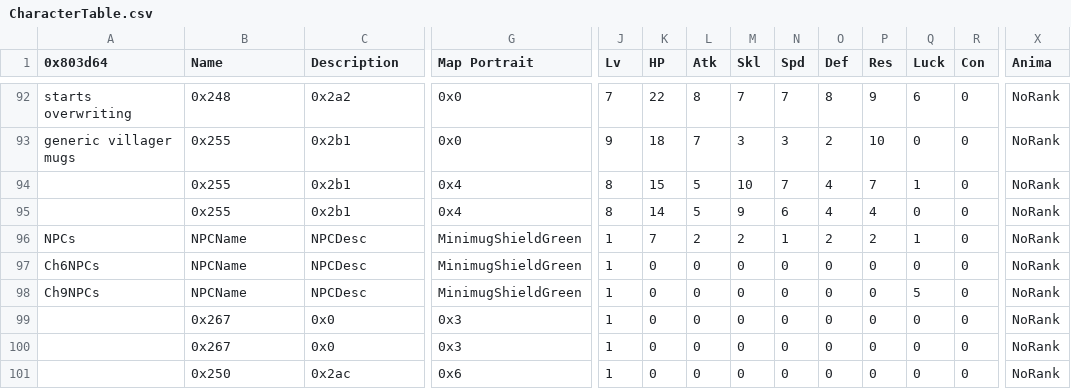
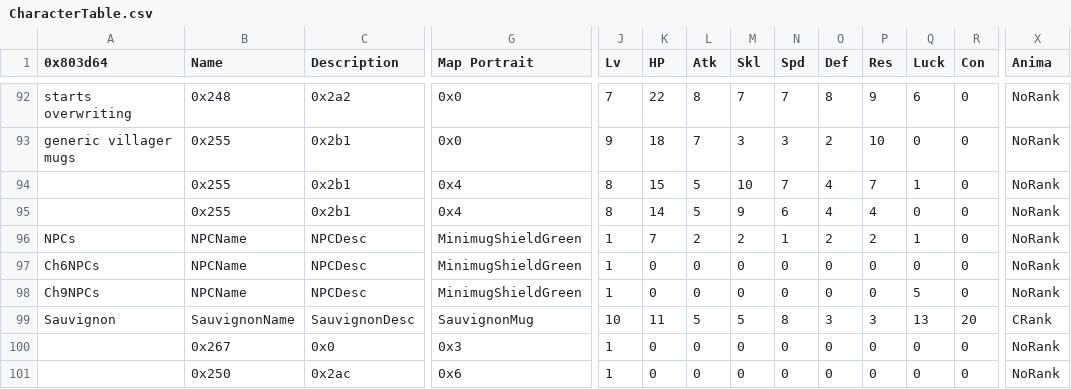
Before and after one commit to Peer56/CommunityBlitz5, a CSV file: Tables/NightmareModules/CharactersClasses/CharacterTable.csv, drawn as a sheet; only a part is shown, gaps mark what is left out; the diff covers the shown part only; the diff names each change by its address in the sheet, - before the commit and + after, or states it on an @@ line.

Commit message:
Update CharacterTable.csv

```diff
--- a/Tables/NightmareModules/CharactersClasses/CharacterTable.csv
+++ b/Tables/NightmareModules/CharactersClasses/CharacterTable.csv
-A99 (0x803d64): (empty)
+A99 (0x803d64): Sauvignon
-B99 (Name): 0x267
+B99 (Name): SauvignonName
-C99 (Description): 0x0
+C99 (Description): SauvignonDesc
-G99 (Map Portrait): 0x3
+G99 (Map Portrait): SauvignonMug
-J99 (Lv): 1
+J99 (Lv): 10
-K99 (HP): 0
+K99 (HP): 11
-L99 (Atk): 0
+L99 (Atk): 5
-M99 (Skl): 0
+M99 (Skl): 5
-N99 (Spd): 0
+N99 (Spd): 8
-O99 (Def): 0
+O99 (Def): 3
-P99 (Res): 0
+P99 (Res): 3
-Q99 (Luck): 0
+Q99 (Luck): 13
-R99 (Con): 0
+R99 (Con): 20
-X99 (Anima): NoRank
+X99 (Anima): CRank
```
Also changed, not shown: 1 edited cell elsewhere in this file.
